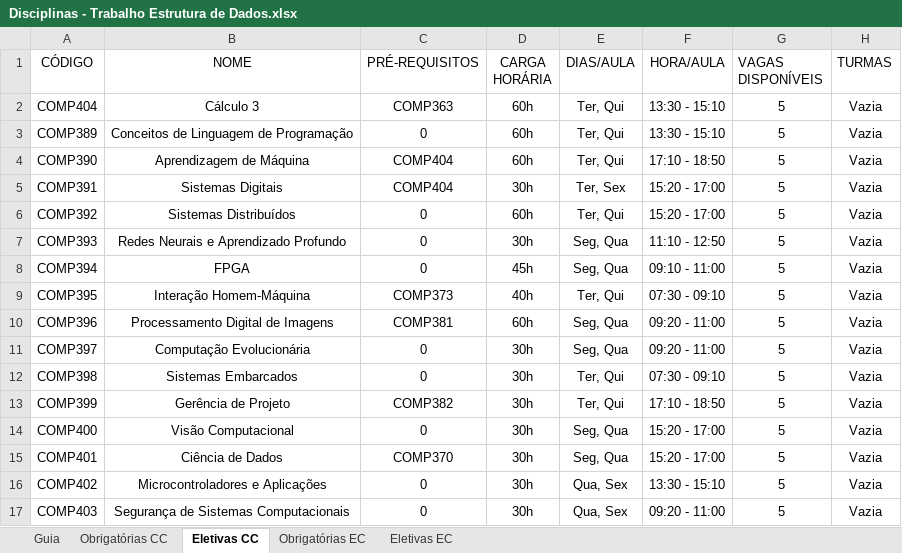
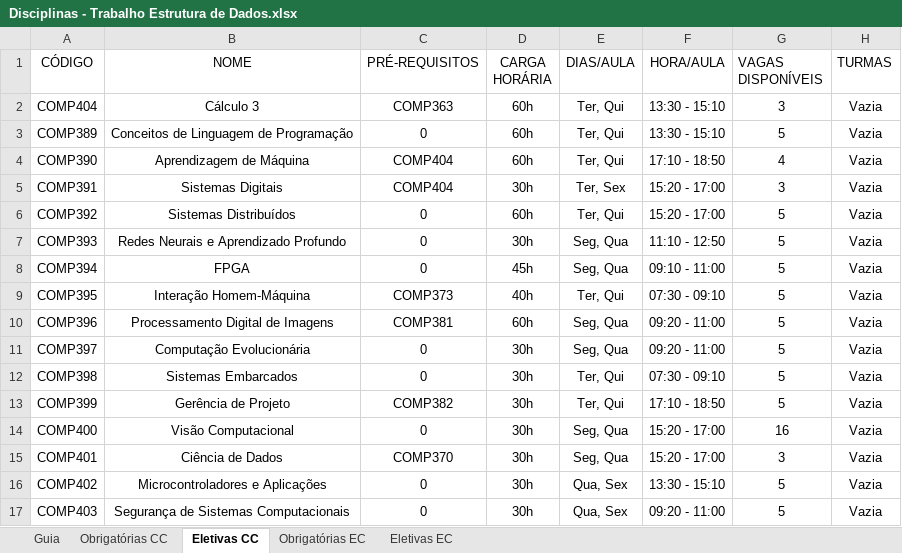
Before and after one commit to sarahdomingos/Projeto-ED, an Excel workbook: Disciplinas - Trabalho Estrutura de Dados.xlsx, sheet Eletivas CC, drawn as a sheet; values as stored, in another font and other column widths than the file's, no borders; the diff names each change by its address in the sheet, - before the commit and + after, or states it on an @@ line.

```diff
--- a/Disciplinas - Trabalho Estrutura de Dados.xlsx (sheet Eletivas CC)
+++ b/Disciplinas - Trabalho Estrutura de Dados.xlsx (sheet Eletivas CC)
-G2 (VAGAS DISPONÍVEIS): 5
+G2 (VAGAS DISPONÍVEIS): 3
-G4 (VAGAS DISPONÍVEIS): 5
+G4 (VAGAS DISPONÍVEIS): 4
-G5 (VAGAS DISPONÍVEIS): 5
+G5 (VAGAS DISPONÍVEIS): 3
-G14 (VAGAS DISPONÍVEIS): 5
+G14 (VAGAS DISPONÍVEIS): 16
-G15 (VAGAS DISPONÍVEIS): 5
+G15 (VAGAS DISPONÍVEIS): 3
```
Also changed, not shown: dados_dos_alunos.xlsx, 2 other files.
